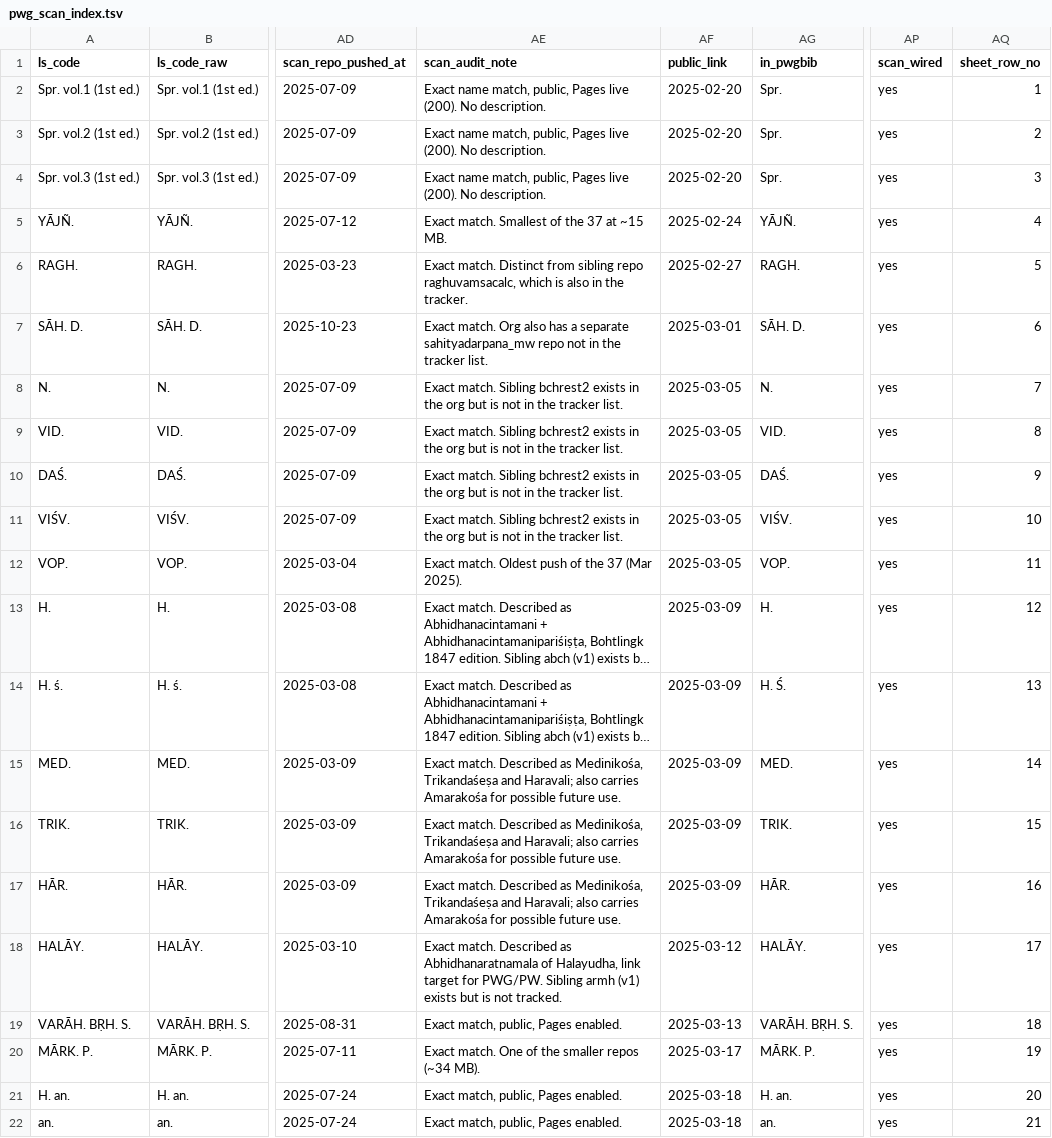
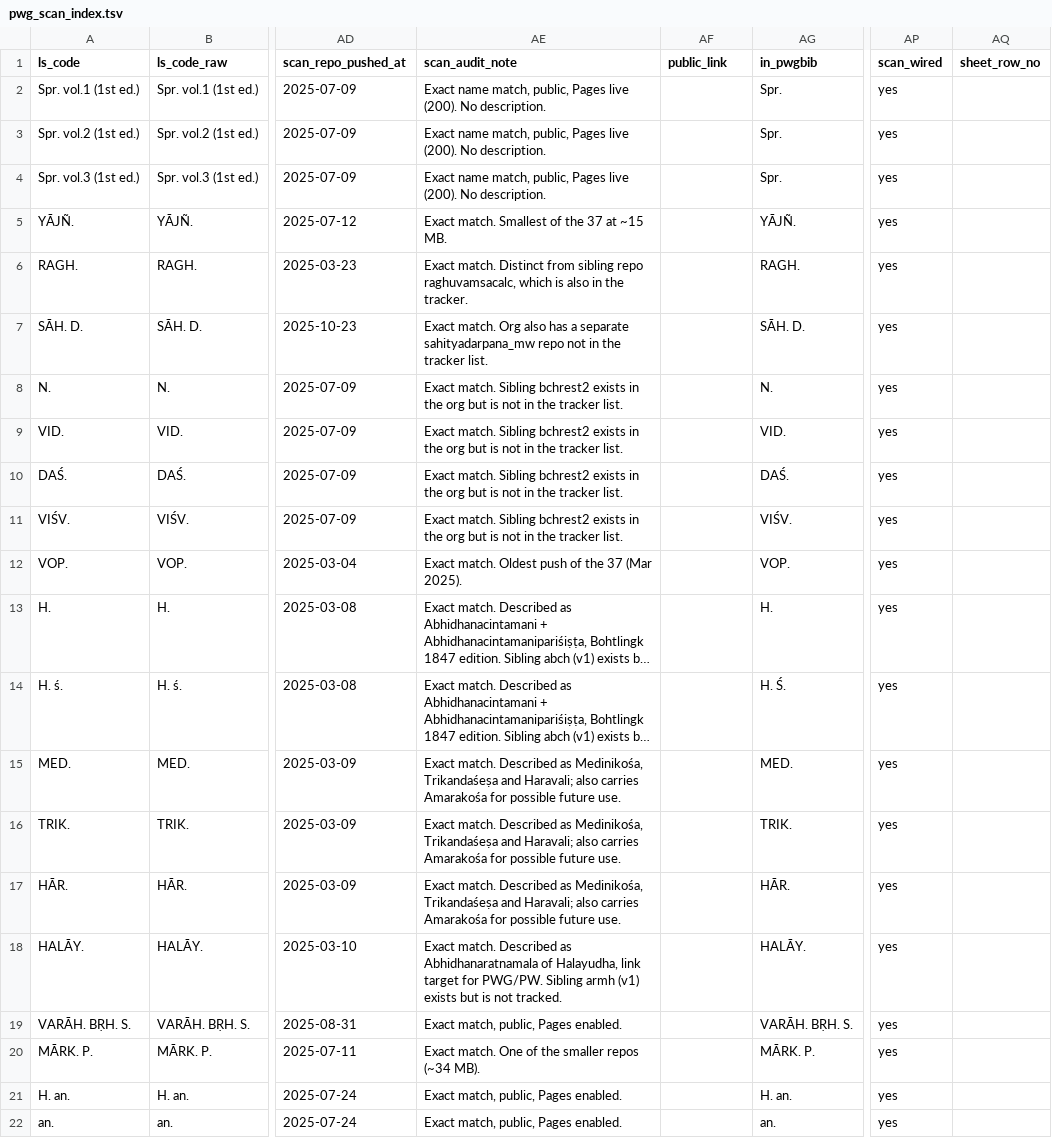
Before and after one commit to sanskrit-lexicon/csl-observatory, a TSV file: data/pwg_scan_index_tracker/pwg_scan_index.tsv, drawn as a sheet; only a part is shown, gaps mark what is left out; long unchanged cells end in …; the diff covers the shown part only; the diff names each change by its address in the sheet, - before the commit and + after, or states it on an @@ line.

```diff
--- a/data/pwg_scan_index_tracker/pwg_scan_index.tsv
+++ b/data/pwg_scan_index_tracker/pwg_scan_index.tsv
-AF2:AF4 (public_link): 2025-02-20
+AF2:AF4 (public_link): (empty)
-AQ2 (sheet_row_no): 1
+AQ2 (sheet_row_no): (empty)
-AQ3 (sheet_row_no): 2
+AQ3 (sheet_row_no): (empty)
-AQ4 (sheet_row_no): 3
+AQ4 (sheet_row_no): (empty)
-AF5 (public_link): 2025-02-24
+AF5 (public_link): (empty)
-AQ5 (sheet_row_no): 4
+AQ5 (sheet_row_no): (empty)
-AF6 (public_link): 2025-02-27
+AF6 (public_link): (empty)
-AQ6 (sheet_row_no): 5
+AQ6 (sheet_row_no): (empty)
-AF7 (public_link): 2025-03-01
+AF7 (public_link): (empty)
-AQ7 (sheet_row_no): 6
+AQ7 (sheet_row_no): (empty)
-AF8:AF12 (public_link): 2025-03-05
+AF8:AF12 (public_link): (empty)
-AQ8 (sheet_row_no): 7
+AQ8 (sheet_row_no): (empty)
-AQ9 (sheet_row_no): 8
+AQ9 (sheet_row_no): (empty)
-AQ10 (sheet_row_no): 9
+AQ10 (sheet_row_no): (empty)
-AQ11 (sheet_row_no): 10
+AQ11 (sheet_row_no): (empty)
-AQ12 (sheet_row_no): 11
+AQ12 (sheet_row_no): (empty)
-AF13:AF17 (public_link): 2025-03-09
+AF13:AF17 (public_link): (empty)
-AQ13 (sheet_row_no): 12
+AQ13 (sheet_row_no): (empty)
-AQ14 (sheet_row_no): 13
+AQ14 (sheet_row_no): (empty)
-AQ15 (sheet_row_no): 14
+AQ15 (sheet_row_no): (empty)
-AQ16 (sheet_row_no): 15
+AQ16 (sheet_row_no): (empty)
-AQ17 (sheet_row_no): 16
+AQ17 (sheet_row_no): (empty)
-AF18 (public_link): 2025-03-12
+AF18 (public_link): (empty)
-AQ18 (sheet_row_no): 17
+AQ18 (sheet_row_no): (empty)
-AF19 (public_link): 2025-03-13
+AF19 (public_link): (empty)
-AQ19 (sheet_row_no): 18
+AQ19 (sheet_row_no): (empty)
-AF20 (public_link): 2025-03-17
+AF20 (public_link): (empty)
-AQ20 (sheet_row_no): 19
+AQ20 (sheet_row_no): (empty)
-AF21:AF22 (public_link): 2025-03-18
+AF21:AF22 (public_link): (empty)
-AQ21 (sheet_row_no): 20
+AQ21 (sheet_row_no): (empty)
-AQ22 (sheet_row_no): 21
+AQ22 (sheet_row_no): (empty)
```
Also changed, not shown: 2 removed rows and 109 edited cells elsewhere in this file, data/pwg_scan_index_tracker/pwg_etext_candidate_queue.tsv, observatory/site/src/data/pwg_scan_index.csv, 7 other files.
